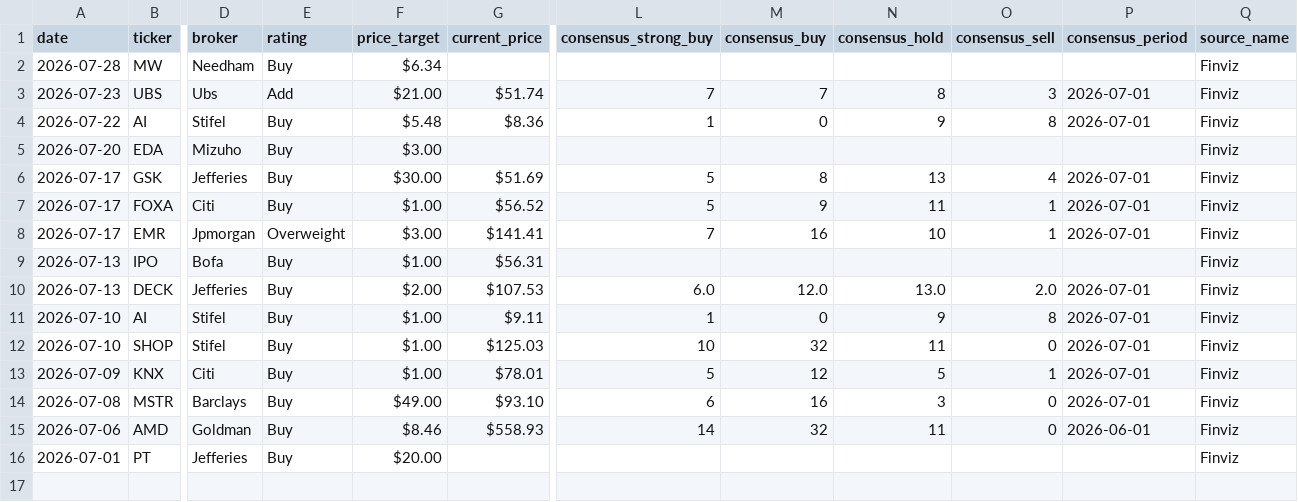
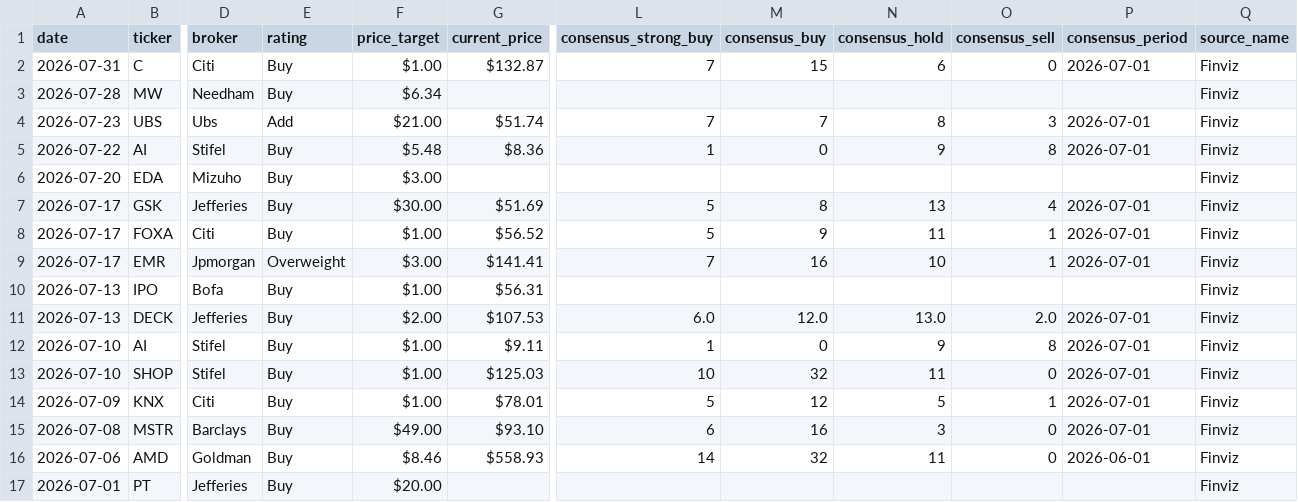
Before and after one commit to rohitraj1104/stock-tracker, a CSV file: data/stocks.csv, drawn as a sheet; only a part is shown, gaps mark what is left out; rows hold the shown columns only; the diff names each change by its address in the sheet, - before the commit and + after, or states it on an @@ line.

Commit message:
📈 Daily update: 2026-07-31

```diff
--- a/data/stocks.csv
+++ b/data/stocks.csv
+row 2: 2026-07-31 | C | Citi | Buy | $1.00 | $132.87 | 7 | 15 | 6 | 0 | 2026-07-01 | Finviz
```
